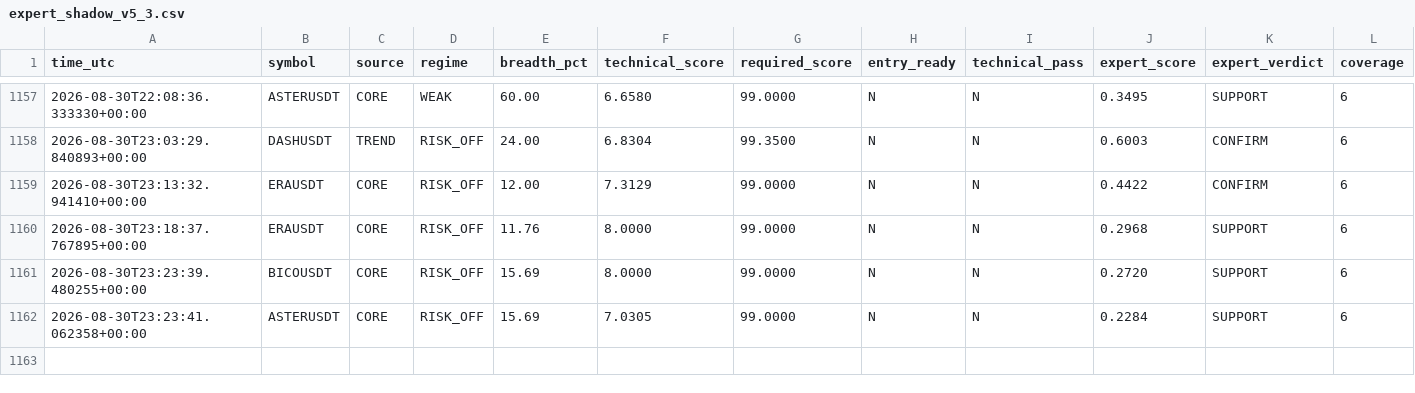
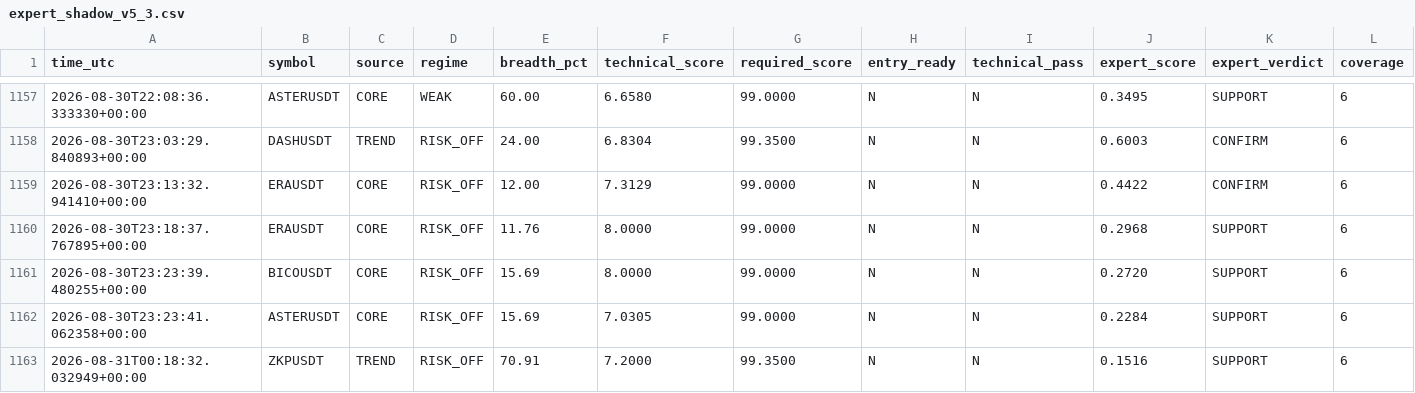
Before and after one commit to mrmatinbolandnazar-web/crypto-paper-bot, a CSV file: vps_reports/expert_shadow_v5_3.csv, drawn as a sheet; only a part is shown, gaps mark what is left out; rows hold the shown columns only; the diff names each change by its address in the sheet, - before the commit and + after, or states it on an @@ line.

```diff
--- a/vps_reports/expert_shadow_v5_3.csv
+++ b/vps_reports/expert_shadow_v5_3.csv
+row 1163: 2026-08-31T00:18:32.032949+00:00 | ZKPUSDT | TREND | RISK_OFF | 70.91 | 7.2000 | 99.3500 | N | N | 0.1516 | SUPPORT | 6
```
Also changed, not shown: vps_reports/crowd_psychology_v5_5.csv, vps_reports/news_shadow_v5_4.csv, 10 other files.
